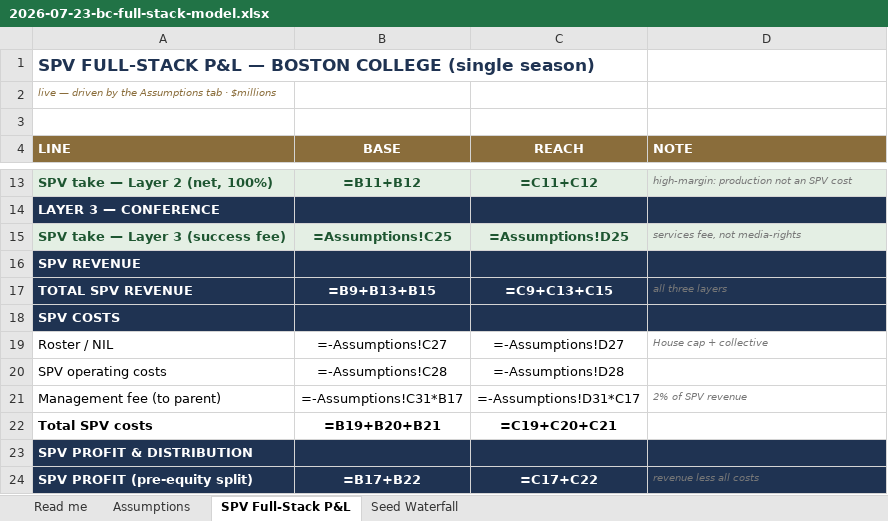
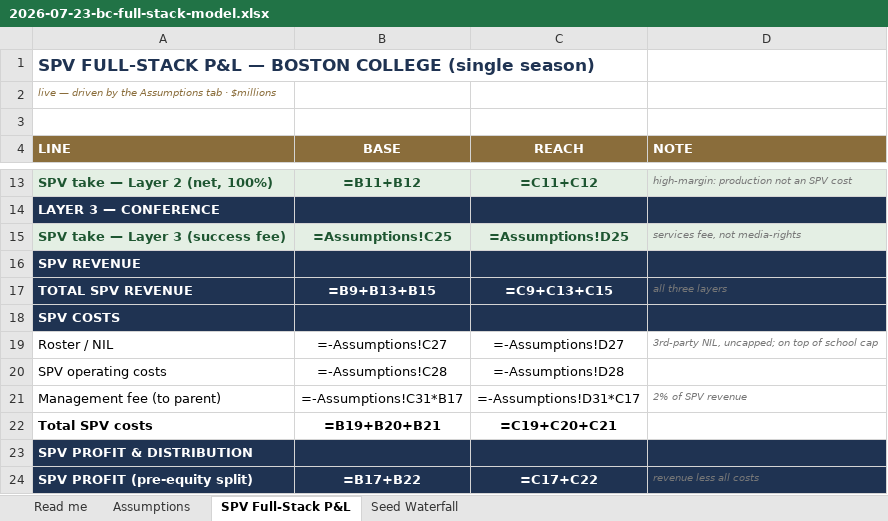
Before and after one commit to ndesilva12/brain-vault, an Excel workbook: cinderella/Outputs/2026-07-23-bc-full-stack-model.xlsx, sheet SPV Full-Stack P&L, drawn as a sheet; only a part is shown, gaps mark what is left out; values as stored, in another font and other column widths than the file's, no borders; formulas without a stored value are shown as written; the diff names each change by its address in the sheet, - before the commit and + after, or states it on an @@ line.

```diff
--- a/cinderella/Outputs/2026-07-23-bc-full-stack-model.xlsx (sheet SPV Full-Stack P&L)
+++ b/cinderella/Outputs/2026-07-23-bc-full-stack-model.xlsx (sheet SPV Full-Stack P&L)
-D19 (NOTE): House cap + collective
+D19 (NOTE): 3rd-party NIL, uncapped; on top of school cap
```
Also changed, not shown: sheet Read me, sheet Assumptions.
